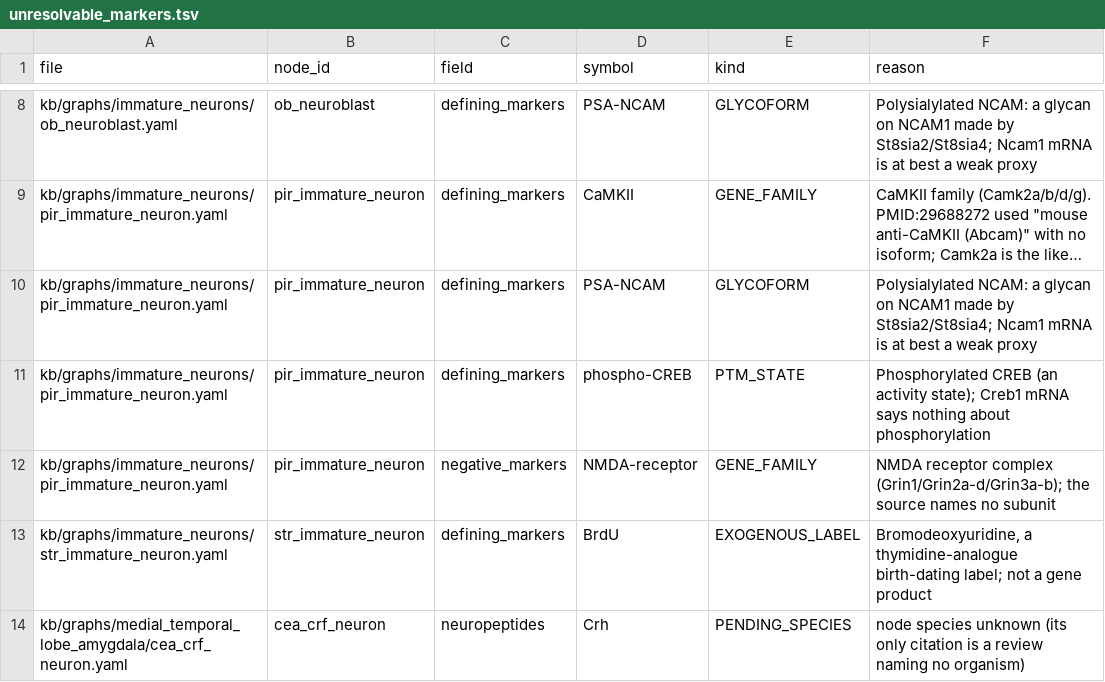
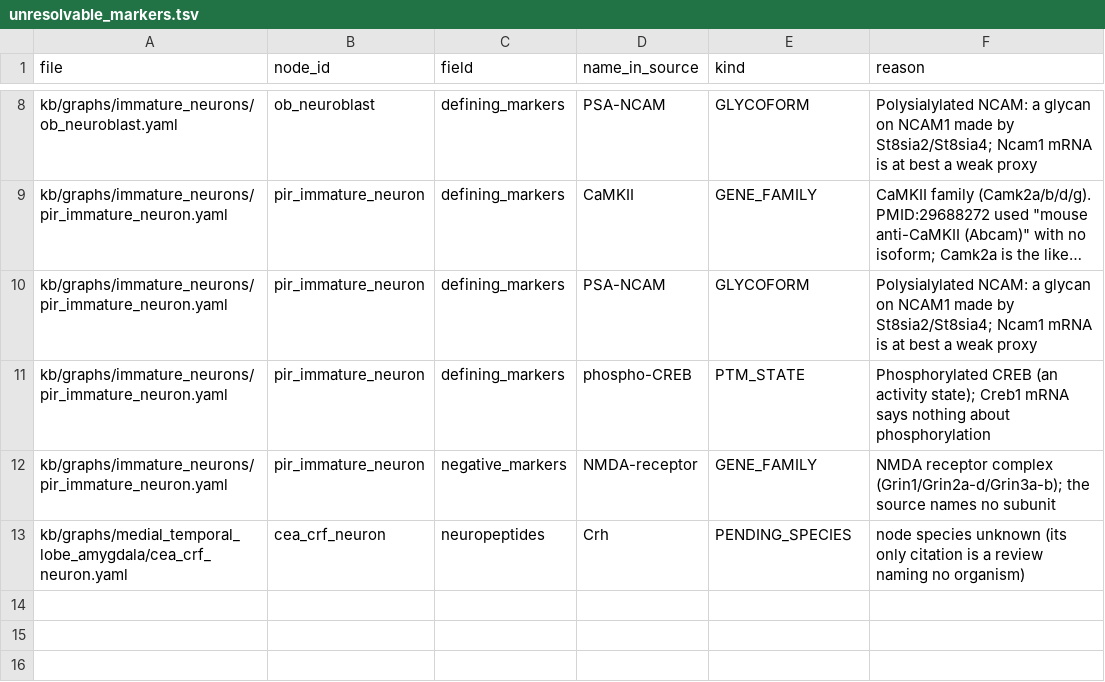
Before and after one commit to Cellular-Semantics/evidencell, a TSV file: research/gene_identity_216/unresolvable_markers.tsv, drawn as a sheet; only a part is shown, gaps mark what is left out; long unchanged cells end in …; the diff names each change by its address in the sheet, - before the commit and + after, or states it on an @@ line.

```diff
--- a/research/gene_identity_216/unresolvable_markers.tsv
+++ b/research/gene_identity_216/unresolvable_markers.tsv
-D1: symbol
+D1: name_in_source
-row 13: kb/graphs/immature_neurons/str_immature_neuron.yaml | str_immature_neuron | defining_markers | BrdU | EXOGENOUS_LABEL | Bromodeoxyuridine, a thymidine-analogue birth-dating label; not a gene product
```
Also changed, not shown: 34 other files.
